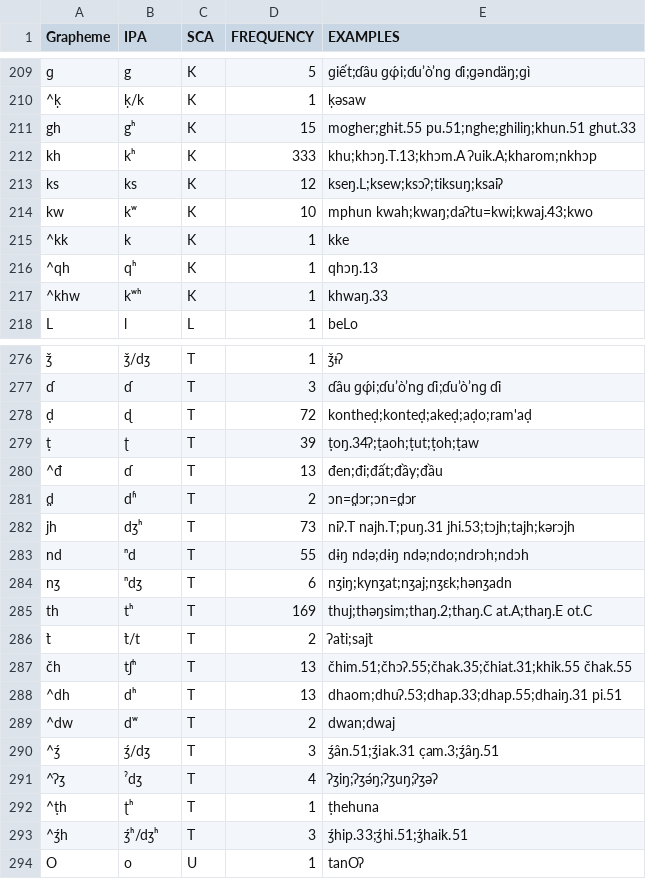
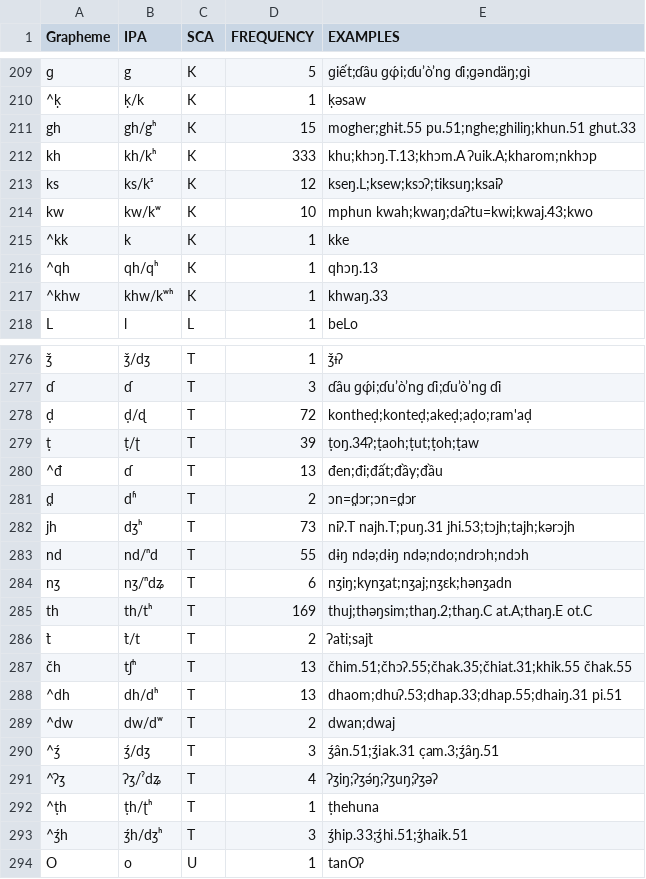
Before and after one commit to lexibank/peirosaustroasiatic, a TSV file: etc/orthography.tsv, drawn as a sheet; only a part is shown, gaps mark what is left out; the diff covers the shown part only; the diff names each change by its address in the sheet, - before the commit and + after, or states it on an @@ line.

```diff
--- a/etc/orthography.tsv
+++ b/etc/orthography.tsv
-B211 (IPA): gʰ
+B211 (IPA): gh/gʰ
-B212 (IPA): kʰ
+B212 (IPA): kh/kʰ
-B213 (IPA): ks
+B213 (IPA): ks/kˢ
-B214 (IPA): kʷ
+B214 (IPA): kw/kʷ
-B216 (IPA): qʰ
+B216 (IPA): qh/qʰ
-B217 (IPA): kʷʰ
+B217 (IPA): khw/kʷʰ
-B278 (IPA): ɖ
+B278 (IPA): ḍ/ɖ
-B279 (IPA): ʈ
+B279 (IPA): ṭ/ʈ
-B283 (IPA): ⁿd
+B283 (IPA): nd/ⁿd
-B284 (IPA): ⁿdʒ
+B284 (IPA): nʒ/ⁿdʑ
-B285 (IPA): tʰ
+B285 (IPA): th/tʰ
-B288 (IPA): dʰ
+B288 (IPA): dh/dʰ
-B289 (IPA): dʷ
+B289 (IPA): dw/dʷ
-B291 (IPA): ˀdʒ
+B291 (IPA): ʔʒ/ˀdʑ
-B292 (IPA): ʈʰ
+B292 (IPA): ṭh/ʈʰ
-B293 (IPA): ʒ́ʰ/dʒʰ
+B293 (IPA): ʒ́h/dʒʰ
```
Also changed, not shown: 49 edited cells elsewhere in this file, cldf/languages.csv, 8 other files.
